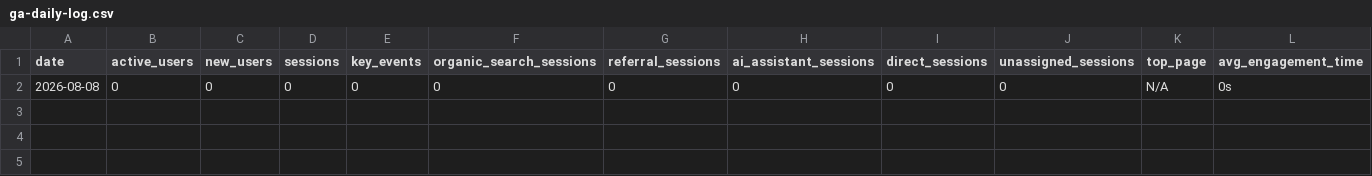
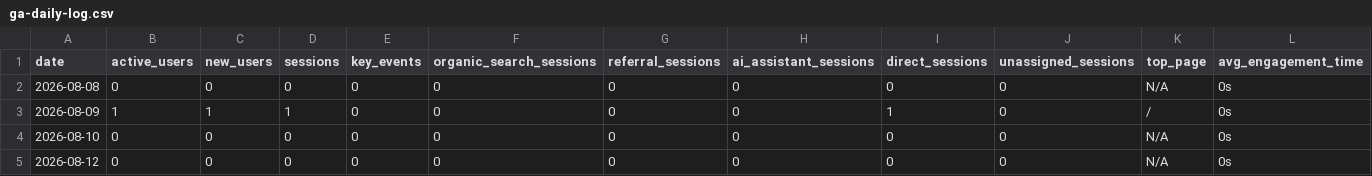
Before and after one commit to matsuzakibisii/denba, a CSV file: analytics/ga-daily-log.csv, drawn as a sheet; the diff names each change by its address in the sheet, - before the commit and + after, or states it on an @@ line.

```diff
--- a/analytics/ga-daily-log.csv
+++ b/analytics/ga-daily-log.csv
+row 3: 2026-08-09 | 1 | 1 | 1 | 0 | 0 | 0 | 0 | 1 | 0 | / | 0s
+row 4: 2026-08-10 | 0 | 0 | 0 | 0 | 0 | 0 | 0 | 0 | 0 | N/A | 0s
+row 5: 2026-08-12 | 0 | 0 | 0 | 0 | 0 | 0 | 0 | 0 | 0 | N/A | 0s
```
Also changed, not shown: 12 other files.
